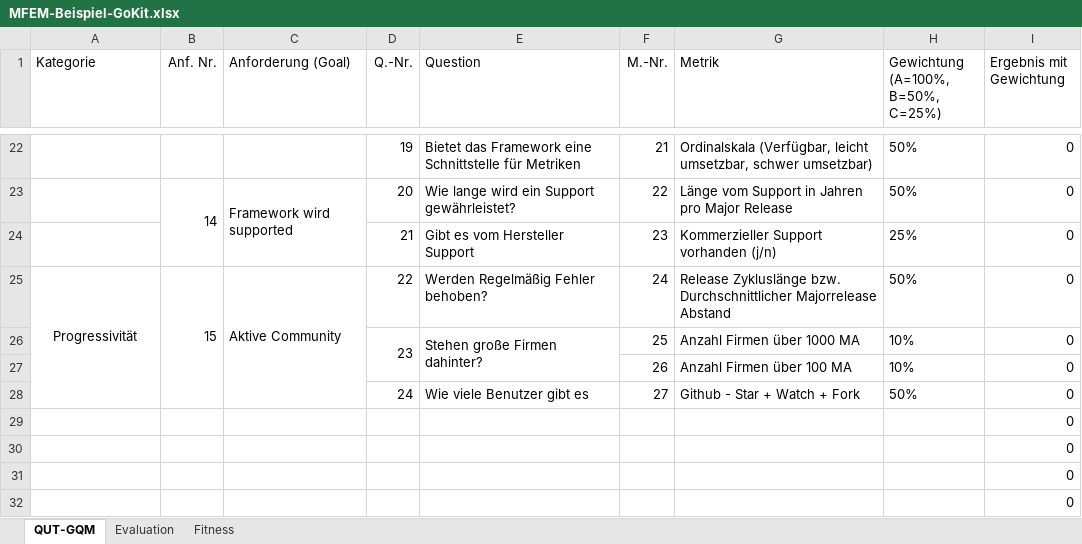
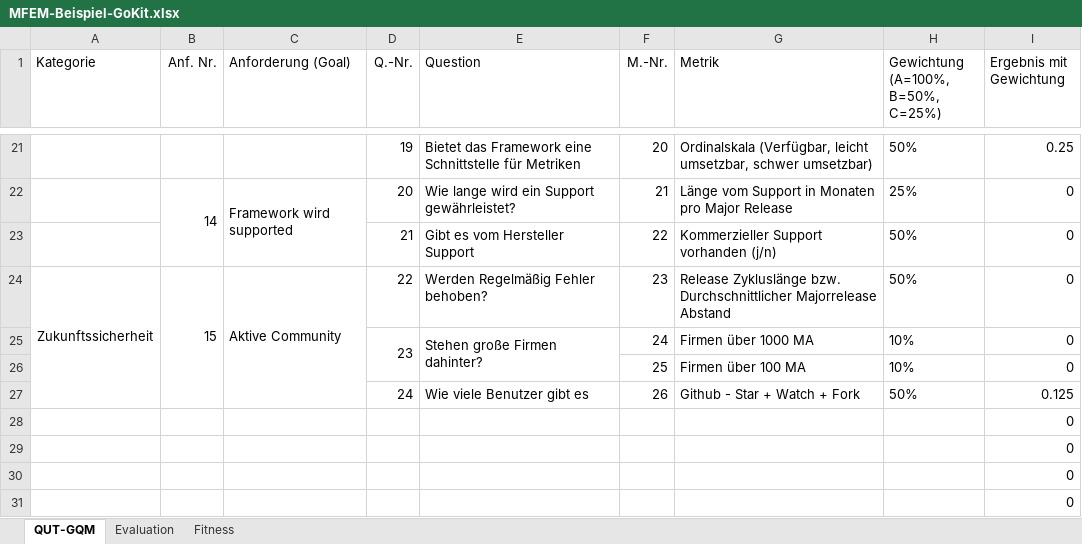
Before and after one commit to darenegade/ba, an Excel workbook: Sonstiges/MFEM-Beispiel-GoKit.xlsx, sheet QUT-GQM, drawn as a sheet; only a part is shown, gaps mark what is left out; values as stored, in another font and other column widths than the file's, no borders; addresses are those after the commit; the diff covers the shown part only; the diff names each change by its address in the sheet, - before the commit and + after, or states it on an @@ line.

```diff
--- a/Sonstiges/MFEM-Beispiel-GoKit.xlsx (sheet QUT-GQM)
+++ b/Sonstiges/MFEM-Beispiel-GoKit.xlsx (sheet QUT-GQM)
-F21 (M.-Nr.): 21
+F21 (M.-Nr.): 20
-I21 (Ergebnis mit Gewichtung): 0
+I21 (Ergebnis mit Gewichtung): 0.25
-F22 (M.-Nr.): 22
+F22 (M.-Nr.): 21
-G22 (Metrik): …Support in Jahren pro Major…
+G22 (Metrik): …Support in Monaten pro Major…
-H22: 50%
+H22: 25%
-F23 (M.-Nr.): 23
+F23 (M.-Nr.): 22
-H23: 25%
+H23: 50%
-A24 (Kategorie): Progressivität
+A24 (Kategorie): Zukunftssicherheit
-F24 (M.-Nr.): 24
+F24 (M.-Nr.): 23
-F25 (M.-Nr.): 25
+F25 (M.-Nr.): 24
-G25 (Metrik): Anzahl Firmen über 1000 MA
+G25 (Metrik): Firmen über 1000 MA
-F26 (M.-Nr.): 26
+F26 (M.-Nr.): 25
-G26 (Metrik): Anzahl Firmen über 100 MA
+G26 (Metrik): Firmen über 100 MA
-F27 (M.-Nr.): 27
+F27 (M.-Nr.): 26
-I27 (Ergebnis mit Gewichtung): 0
+I27 (Ergebnis mit Gewichtung): 0.125
```
Also changed, not shown: 1 added row, 2 removed rows, 29 edited cells and merged cells elsewhere in this sheet, sheet Evaluation, sheet Fitness, formulas that keep their value, charts or pictures, Sonstiges/MFEM-Beispiel-Spring.xlsx, 1 other file.
